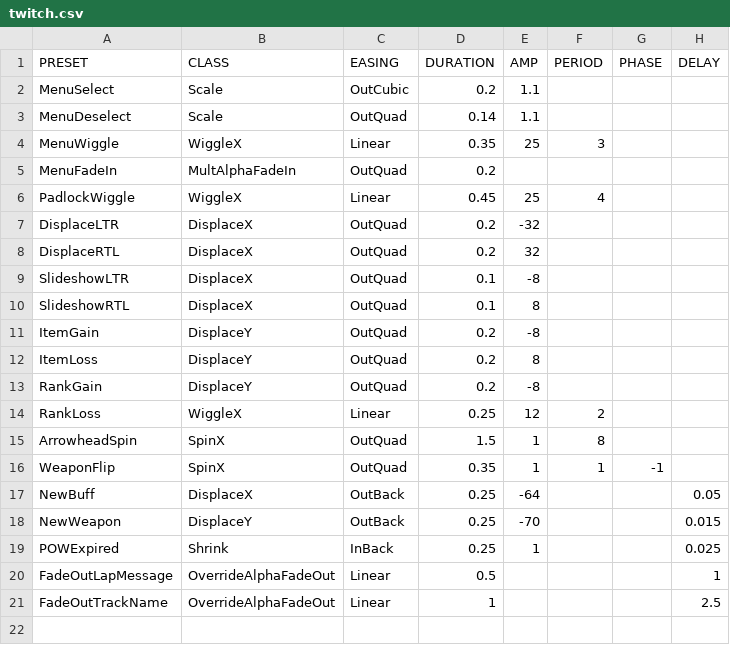
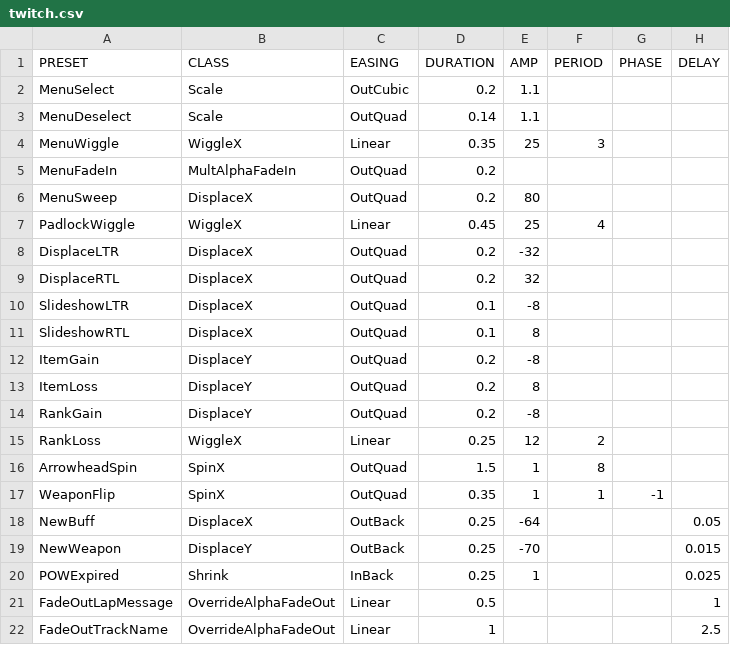
Before and after one commit to jorio/CroMagRally, a CSV file: Data/System/twitch.csv, drawn as a sheet.

Commit message:
Tweak menu sweep-in

```diff
--- a/Data/System/twitch.csv
+++ b/Data/System/twitch.csv
@@ -5,2 +5,3 @@ MenuWiggle,WiggleX,Linear,0.35,25,3,,
 MenuFadeIn,MultAlphaFadeIn,OutQuad,0.2,,,,
+MenuSweep,DisplaceX,OutQuad,0.2,80,,,
 PadlockWiggle,WiggleX,Linear,0.45,25,4,,
```
Also changed, not shown: 4 other files.
